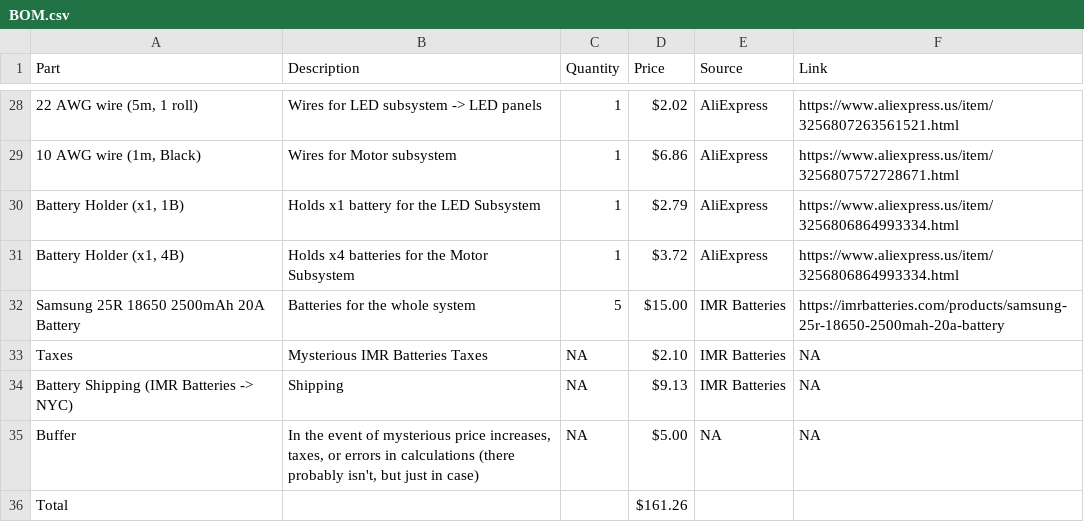
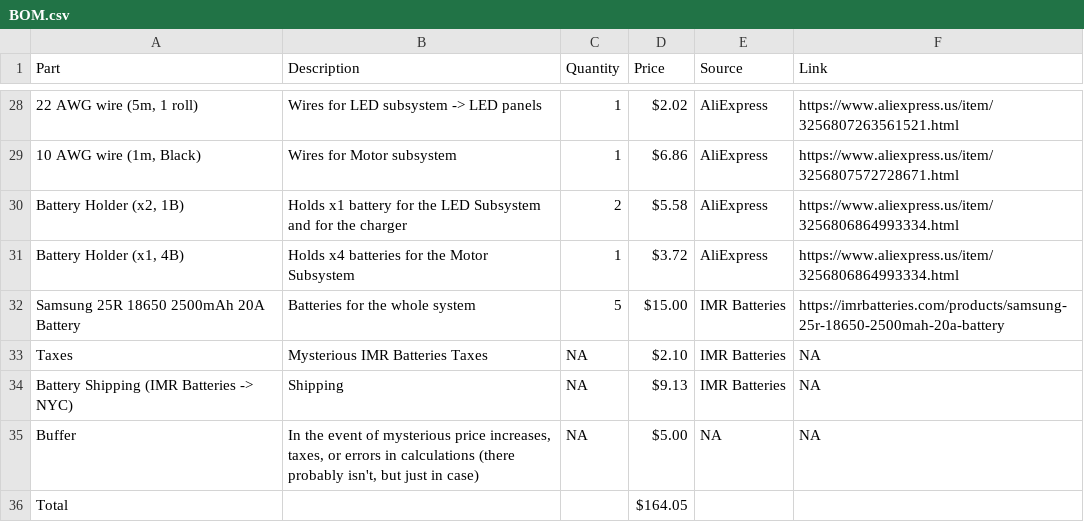
Before and after one commit to HenryLi-0/raven, a CSV file: BOM.csv, drawn as a sheet; only a part is shown, gaps mark what is left out; the diff names each change by its address in the sheet, - before the commit and + after, or states it on an @@ line.

Commit message:
typo fix and add another batter holder (for charger) to bom

```diff
--- a/BOM.csv
+++ b/BOM.csv
-A30 (Part): Battery Holder (x1, 1B)
+A30 (Part): Battery Holder (x2, 1B)
-B30 (Description): …LED Subsystem
+B30 (Description): …LED Subsystem and for the charger
-C30 (Quantity): 1
+C30 (Quantity): 2
-D30 (Price): $2.79
+D30 (Price): $5.58
-D36 (Price): $161.26
+D36 (Price): $164.05
```
Also changed, not shown: 2 other files.
